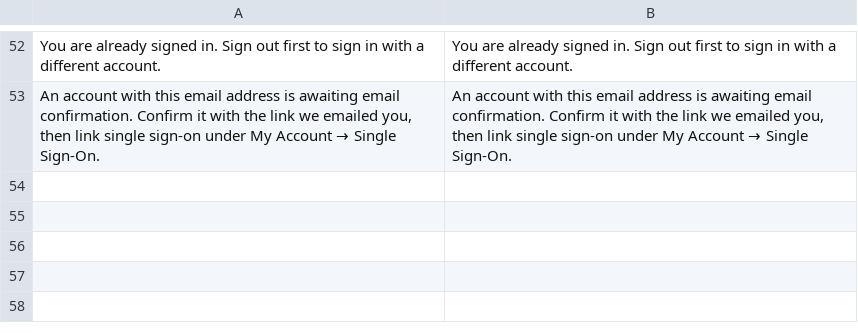
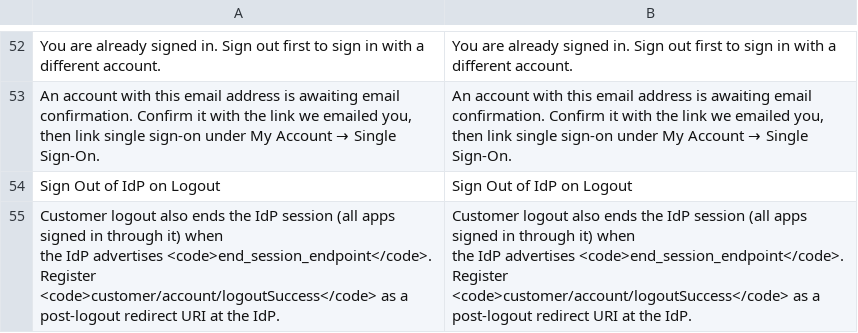
Before and after one commit to dmlab-work/module-customer-sso, a CSV file: i18n/en_US.csv, drawn as a sheet; only a part is shown, gaps mark what is left out; ↵ is a line break in a cell; the diff names each change by its address in the sheet, - before the commit and + after, or states it on an @@ line.

Commit message:
DML-23: Sign out of the IdP on customer logout
Keep the SSO login's ID token in the customer session and, when enabled,
redirect logout to the IdP end_session_endpoint with id_token_hint.

```diff
--- a/i18n/en_US.csv
+++ b/i18n/en_US.csv
+row 54: Sign Out of IdP on Logout | Sign Out of IdP on Logout
+row 55: Customer logout also ends the IdP session (all apps signed in through it) when ↵ the IdP advertises <code>end_session_endpoint</code>. Register ↵ <code>customer/account/logoutSuccess</code> as a post-logout redirect URI at the IdP. | Customer logout also ends the IdP session (all apps signed in through it) when ↵ the IdP advertises <code>end_session_endpoint</code>. Register ↵ <code>customer/account/logoutSuccess</code> as a post-logout redirect URI at the IdP.
```
Also changed, not shown: 21 other files.
